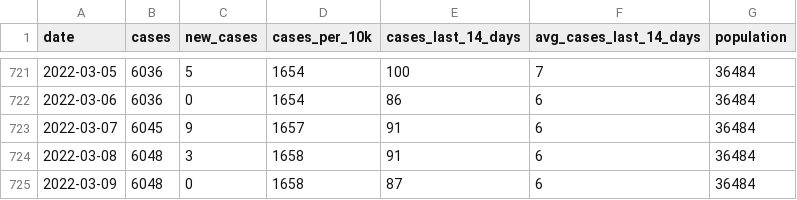
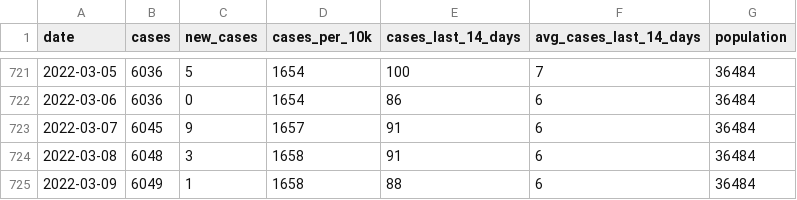
Before and after one commit to JEKarsten/tsl-covid-dashboard, a CSV file: data/claremont-cases.csv, drawn as a sheet; only a part is shown, gaps mark what is left out.

Commit message:
Automated repo update

```diff
--- a/data/claremont-cases.csv
+++ b/data/claremont-cases.csv
@@ -724,2 +724,2 @@ date,cases,new_cases,cases_per_10k,cases_last_14_days,avg_cases_last_14_days,pop
 2022-03-08,6048,3,1658,91,6,36484
-2022-03-09,6048,0,1658,87,6,36484
+2022-03-09,6049,1,1658,88,6,36484
```
